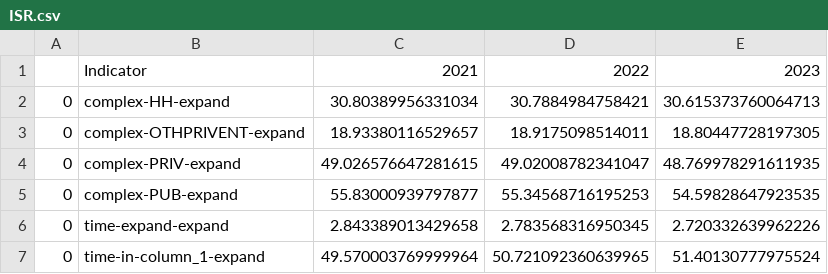
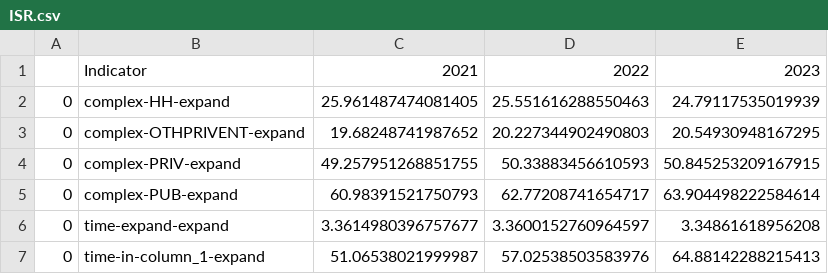
Before and after one commit to Ziqi-Yang/math_modeling_scripts, a CSV file: data_predict/predict/ISR.csv, drawn as a sheet.

```diff
--- a/data_predict/predict/ISR.csv
+++ b/data_predict/predict/ISR.csv
@@ -1,7 +1,7 @@
 ,Indicator,2021,2022,2023
-0,complex-HH-expand,30.80389956331034,30.7884984758421,30.615373760064713
-0,complex-OTHPRIVENT-expand,18.93380116529657,18.9175098514011,18.80447728197305
-0,complex-PRIV-expand,49.026576647281615,49.02008782341047,48.769978291611935
-0,complex-PUB-expand,55.83000939797877,55.34568716195253,54.59828647923535
-0,time-expand-expand,2.843389013429658,2.783568316950345,2.720332639962226
-0,time-in-column_1-expand,49.570003769999964,50.721092360639965,51.40130777975524
+0,complex-HH-expand,25.961487474081405,25.551616288550463,24.79117535019939
+0,complex-OTHPRIVENT-expand,19.68248741987652,20.227344902490803,20.54930948167295
+0,complex-PRIV-expand,49.257951268851755,50.33883456610593,50.845253209167915
+0,complex-PUB-expand,60.98391521750793,62.77208741654717,63.904498222584614
+0,time-expand-expand,3.3614980396757677,3.3600152760964597,3.34861618956208
+0,time-in-column_1-expand,51.06538021999987,57.02538503583976,64.88142288215413
```
Also changed, not shown: data_predict/predict/DNK.csv, data_predict/predict/USA.csv, 10 other files.
